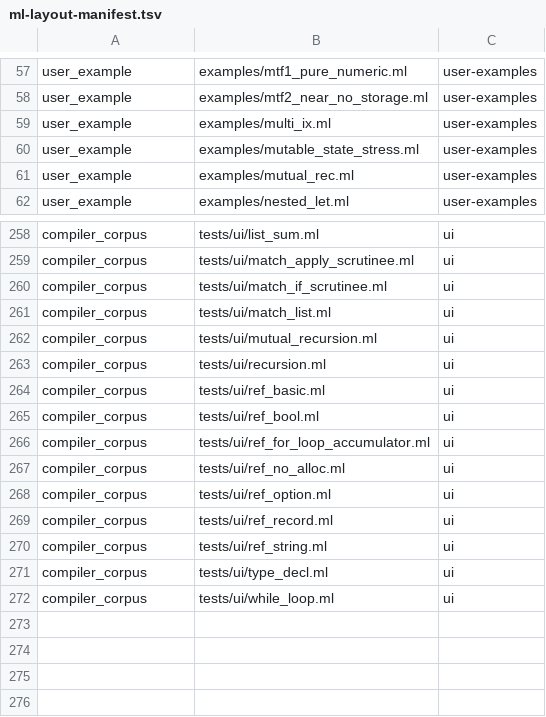
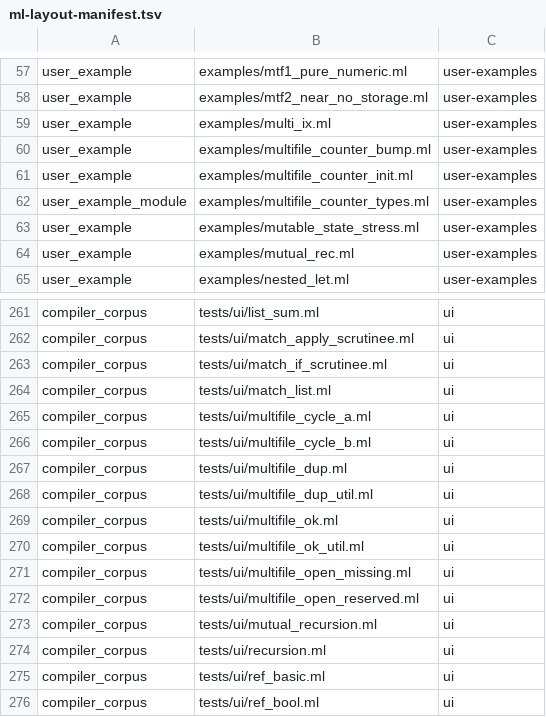
Before and after one commit to DaviRain-Su/zxcaml, a TSV file: examples/ml-layout-manifest.tsv, drawn as a sheet; only a part is shown, gaps mark what is left out; the shorter side is filled out with more unchanged rows; the diff names each change by its address in the sheet, - before the commit and + after, or states it on an @@ line.

Commit message:
Add ADR-016 validation surface: explain registry, UI fixtures, examples trio, Mollusk test
- diag_explain.zig: E0100-E0103 entries with = help: hints; --explain works.
- tests/ui: 8 multifile_* fixtures blessing the happy path (49) and all
  four diagnostics, incl. standalone no-entrypoint dep files.
- examples: multifile_counter_{types,init,bump}.ml shared-types trio;
  new manifest category user_example_module skips entrypoint-less shared
  modules in the per-file check loop (entry examples compile them via
  closure resolution); registered UI fixtures as compiler corpus.
- tests/multifile_counter_test.rs: two Mollusk cases (init Success,
  bump Custom(5)); suite now 45 files / 68 cases.
- omlz-lsp mirrors on-disk sibling .ml files into the scratch dir so
  multi-file entries get clean editor diagnostics.

```diff
--- a/examples/ml-layout-manifest.tsv
+++ b/examples/ml-layout-manifest.tsv
+row 60: user_example | examples/multifile_counter_bump.ml | user-examples
+row 61: user_example | examples/multifile_counter_init.ml | user-examples
+row 62: user_example_module | examples/multifile_counter_types.ml | user-examples
+row 265: compiler_corpus | tests/ui/multifile_cycle_a.ml | ui
+row 266: compiler_corpus | tests/ui/multifile_cycle_b.ml | ui
+row 267: compiler_corpus | tests/ui/multifile_dup.ml | ui
+row 268: compiler_corpus | tests/ui/multifile_dup_util.ml | ui
+row 269: compiler_corpus | tests/ui/multifile_ok.ml | ui
+row 270: compiler_corpus | tests/ui/multifile_ok_util.ml | ui
+row 271: compiler_corpus | tests/ui/multifile_open_missing.ml | ui
+row 272: compiler_corpus | tests/ui/multifile_open_reserved.ml | ui
```
Also changed, not shown: 25 other files.
